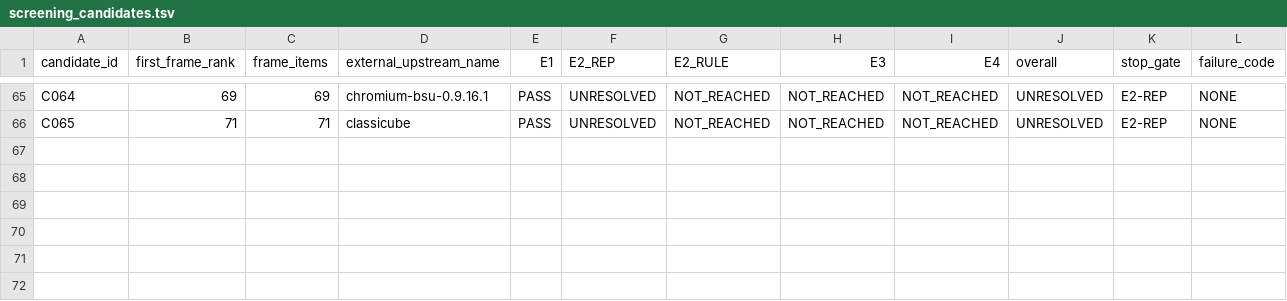
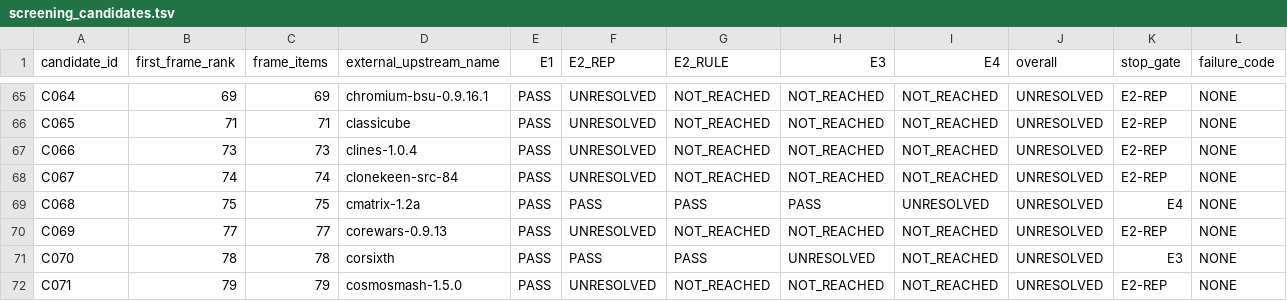
Before and after one commit to rohhj01-droid/red-team-spike, a TSV file: phase3_5/run2/screening_candidates.tsv, drawn as a sheet; only a part is shown, gaps mark what is left out; rows hold the shown columns only; the diff names each change by its address in the sheet, - before the commit and + after, or states it on an @@ line.

```diff
--- a/phase3_5/run2/screening_candidates.tsv
+++ b/phase3_5/run2/screening_candidates.tsv
+row 67: C066 | 73 | 73 | clines-1.0.4 | PASS | UNRESOLVED | NOT_REACHED | NOT_REACHED | NOT_REACHED | UNRESOLVED | E2-REP | NONE
+row 68: C067 | 74 | 74 | clonekeen-src-84 | PASS | UNRESOLVED | NOT_REACHED | NOT_REACHED | NOT_REACHED | UNRESOLVED | E2-REP | NONE
+row 69: C068 | 75 | 75 | cmatrix-1.2a | PASS | PASS | PASS | PASS | UNRESOLVED | UNRESOLVED | E4 | NONE
+row 70: C069 | 77 | 77 | corewars-0.9.13 | PASS | UNRESOLVED | NOT_REACHED | NOT_REACHED | NOT_REACHED | UNRESOLVED | E2-REP | NONE
+row 71: C070 | 78 | 78 | corsixth | PASS | PASS | PASS | UNRESOLVED | NOT_REACHED | UNRESOLVED | E3 | NONE
+row 72: C071 | 79 | 79 | cosmosmash-1.5.0 | PASS | UNRESOLVED | NOT_REACHED | NOT_REACHED | NOT_REACHED | UNRESOLVED | E2-REP | NONE
```
Also changed, not shown: phase3_5/run2/observations.tsv, phase3_5/run2/screening_cost.tsv, 10 other files.
